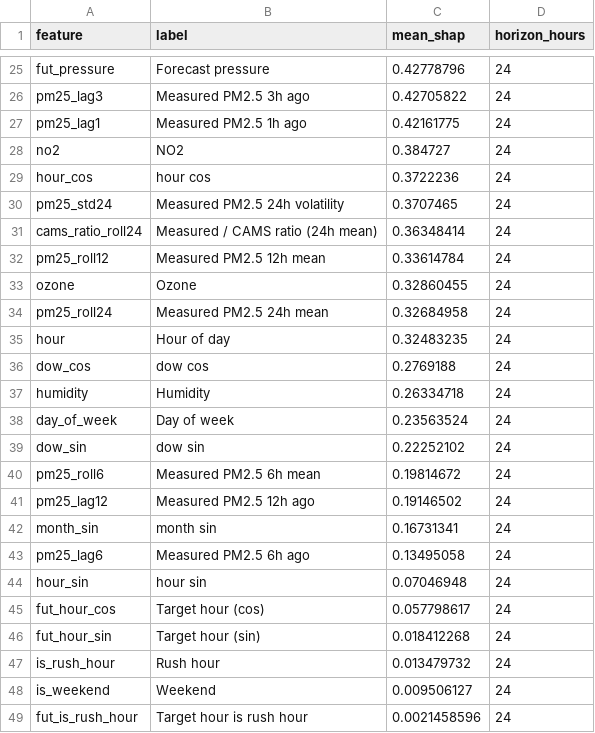
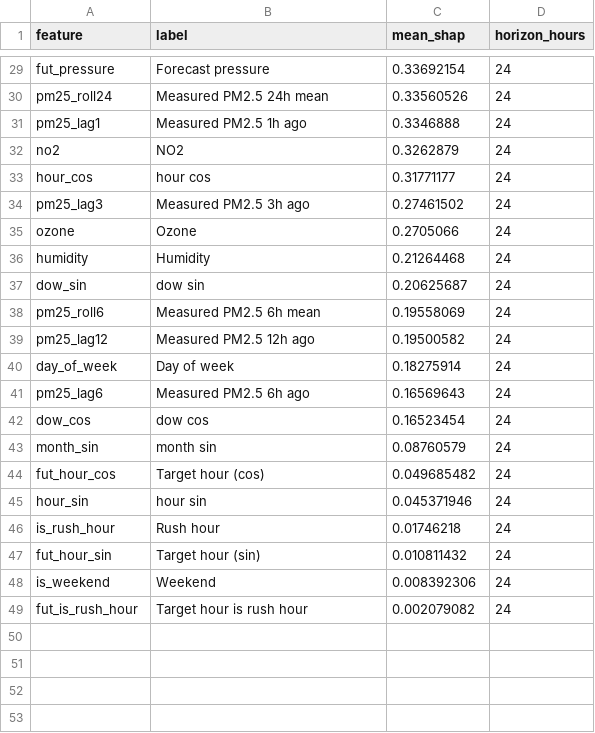
Before and after one commit to MufeedHaider/karachi-aqi-predictor, a CSV file: models/shap_importance.csv, drawn as a sheet; only a part is shown, gaps mark what is left out; removed rows and columns are numbered as before the commit, all else as after; the diff covers the shown part only; the diff names each change by its address in the sheet, - before the commit and + after, or states it on an @@ line.

```diff
--- a/models/shap_importance.csv
+++ b/models/shap_importance.csv
-C29 (mean_shap): 0.42778796
+C29 (mean_shap): 0.33692154
-row 26: pm25_lag3 | Measured PM2.5 3h ago | 0.42705822 | 24
+row 30: pm25_roll24 | Measured PM2.5 24h mean | 0.33560526 | 24
-C31 (mean_shap): 0.42161775
+C31 (mean_shap): 0.3346888
-C32 (mean_shap): 0.384727
+C32 (mean_shap): 0.3262879
-C33 (mean_shap): 0.3722236
+C33 (mean_shap): 0.31771177
-row 30: pm25_std24 | Measured PM2.5 24h volatility | 0.3707465 | 24
-row 31: cams_ratio_roll24 | Measured / CAMS ratio (24h mean) | 0.36348414 | 24
-row 32: pm25_roll12 | Measured PM2.5 12h mean | 0.33614784 | 24
+row 34: pm25_lag3 | Measured PM2.5 3h ago | 0.27461502 | 24
-C35 (mean_shap): 0.32860455
+C35 (mean_shap): 0.2705066
-row 34: pm25_roll24 | Measured PM2.5 24h mean | 0.32684958 | 24
-row 35: hour | Hour of day | 0.32483235 | 24
-row 36: dow_cos | dow cos | 0.2769188 | 24
-C36 (mean_shap): 0.26334718
+C36 (mean_shap): 0.21264468
-row 38: day_of_week | Day of week | 0.23563524 | 24
-C37 (mean_shap): 0.22252102
+C37 (mean_shap): 0.20625687
-C38 (mean_shap): 0.19814672
+C38 (mean_shap): 0.19558069
-C39 (mean_shap): 0.19146502
+C39 (mean_shap): 0.19500582
-row 42: month_sin | month sin | 0.16731341 | 24
+row 40: day_of_week | Day of week | 0.18275914 | 24
-C41 (mean_shap): 0.13495058
+C41 (mean_shap): 0.16569643
-row 44: hour_sin | hour sin | 0.07046948 | 24
+row 42: dow_cos | dow cos | 0.16523454 | 24
+row 43: month_sin | month sin | 0.08760579 | 24
-C44 (mean_shap): 0.057798617
+C44 (mean_shap): 0.049685482
-row 46: fut_hour_sin | Target hour (sin) | 0.018412268 | 24
+row 45: hour_sin | hour sin | 0.045371946 | 24
-C46 (mean_shap): 0.013479732
+C46 (mean_shap): 0.01746218
+row 47: fut_hour_sin | Target hour (sin) | 0.010811432 | 24
-C48 (mean_shap): 0.009506127
+C48 (mean_shap): 0.008392306
-C49 (mean_shap): 0.0021458596
+C49 (mean_shap): 0.002079082
```
Also changed, not shown: 8 added rows, 4 removed rows and 19 edited cells elsewhere in this file, data/forecast_72hr.csv, data/ground_history.csv, 15 other files.
